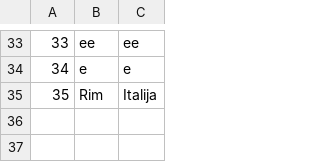
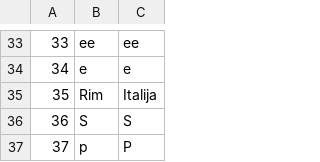
Before and after one commit to ratkovac/Booking-App, a CSV file: Resources/Data/locations.csv, drawn as a sheet; only a part is shown, gaps mark what is left out.

```diff
--- a/Resources/Data/locations.csv
+++ b/Resources/Data/locations.csv
@@ -35 +35,3 @@
 35|Rim|Italija
+36|S|S
+37|p|P
```
Also changed, not shown: Resources/Data/drives.csv, Resources/Data/drivesDriven.csv, 25 other files.
